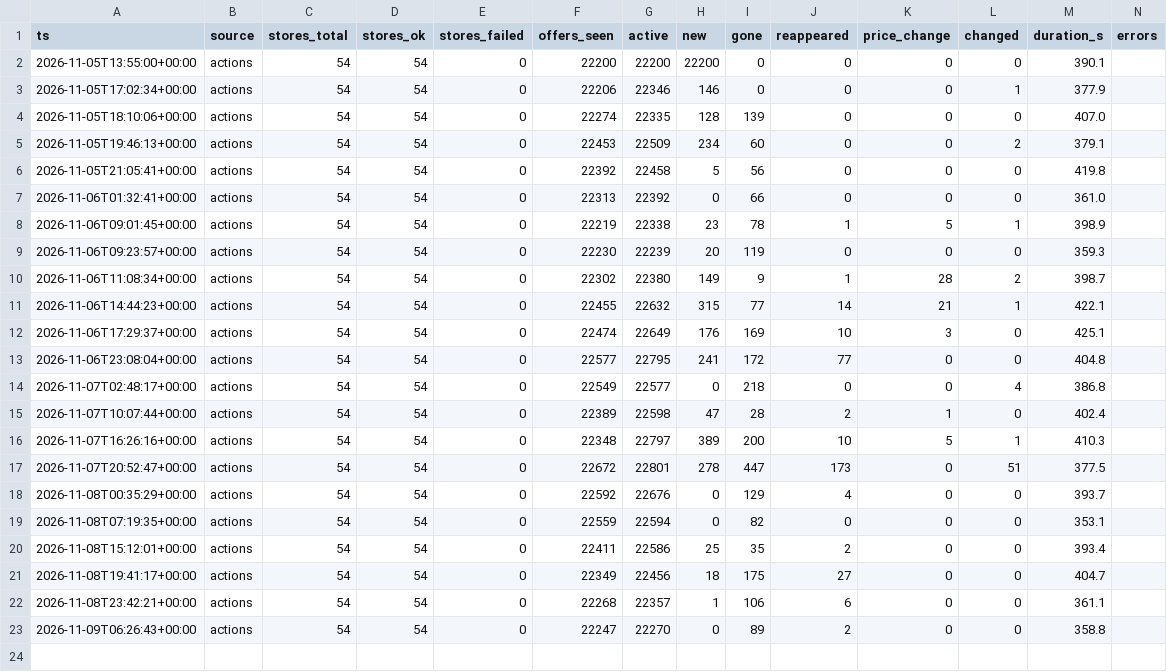
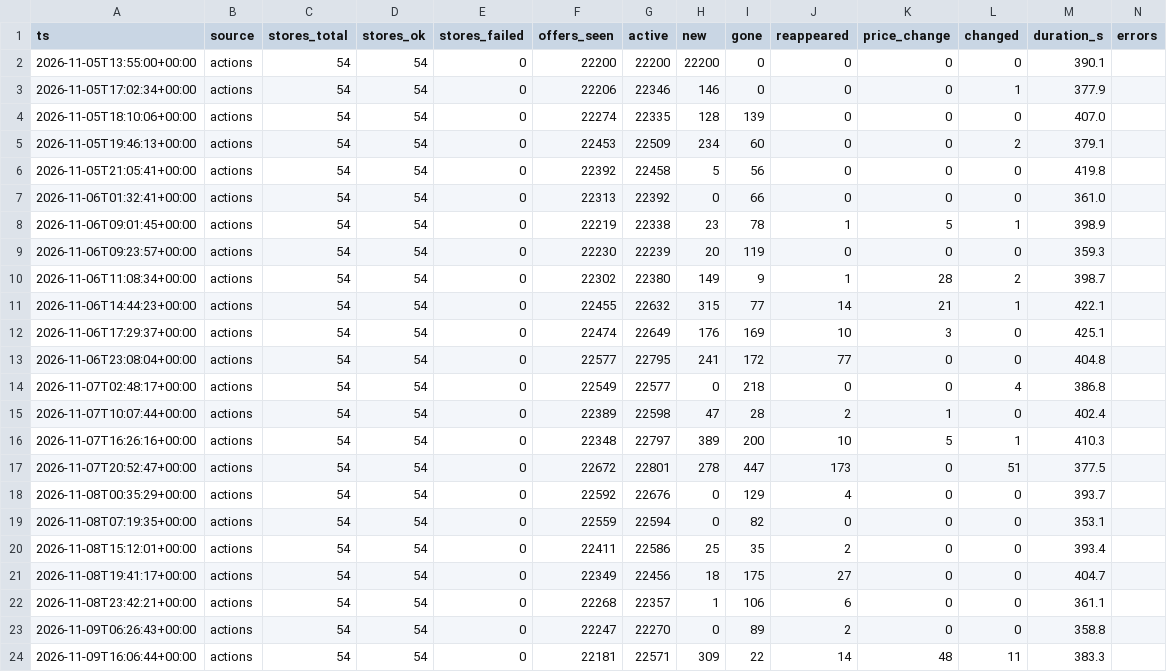
Before and after one commit to lepettre/zweite-chance, a CSV file: docs/data/runs.csv, drawn as a sheet.

```diff
--- a/docs/data/runs.csv
+++ b/docs/data/runs.csv
@@ -23 +23,2 @@ ts,source,stores_total,stores_ok,stores_failed,offers_seen,active,new,gone,reapp
 2026-11-09T06:26:43+00:00,actions,54,54,0,22247,22270,0,89,2,0,0,358.8,
+2026-11-09T16:06:44+00:00,actions,54,54,0,22181,22571,309,22,14,48,11,383.3,
```
Also changed, not shown: 9 other files.
